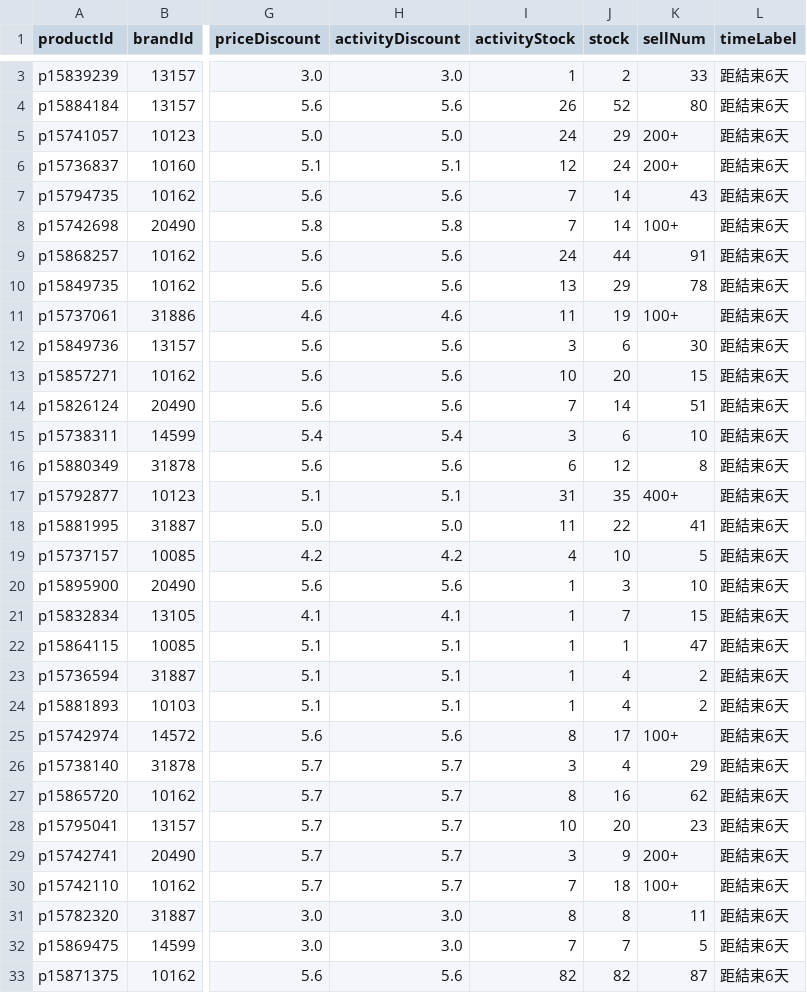
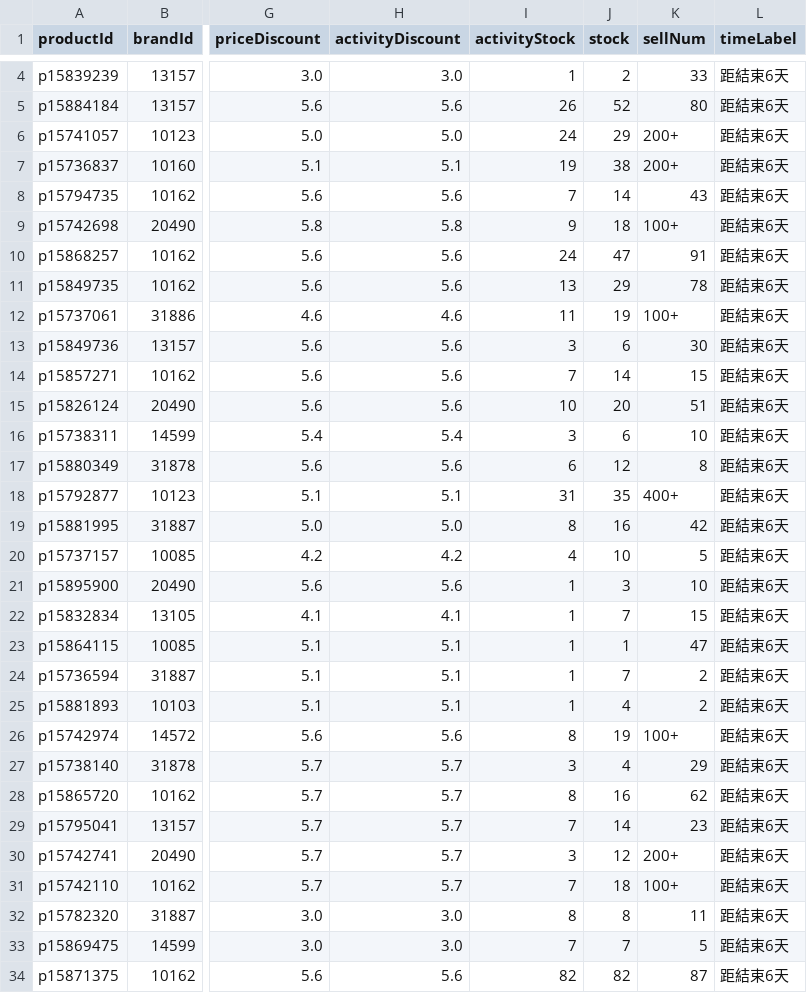
Before and after one commit to sophia-zhang-qwq/cdf-tracker, a CSV file: clearance/clearance_skincare.csv, drawn as a sheet; only a part is shown, gaps mark what is left out; addresses are those after the commit; the diff covers the shown part only; the diff names each change by its address in the sheet, - before the commit and + after, or states it on an @@ line.

```diff
--- a/clearance/clearance_skincare.csv
+++ b/clearance/clearance_skincare.csv
-I7 (activityStock): 12
+I7 (activityStock): 19
-J7 (stock): 24
+J7 (stock): 38
-I9 (activityStock): 7
+I9 (activityStock): 9
-J9 (stock): 14
+J9 (stock): 18
-J10 (stock): 44
+J10 (stock): 47
-I14 (activityStock): 10
+I14 (activityStock): 7
-J14 (stock): 20
+J14 (stock): 14
-I15 (activityStock): 7
+I15 (activityStock): 10
-J15 (stock): 14
+J15 (stock): 20
-I19 (activityStock): 11
+I19 (activityStock): 8
-J19 (stock): 22
+J19 (stock): 16
-K19 (sellNum): 41
+K19 (sellNum): 42
-J24 (stock): 4
+J24 (stock): 7
-J26 (stock): 17
+J26 (stock): 19
-I29 (activityStock): 10
+I29 (activityStock): 7
-J29 (stock): 20
+J29 (stock): 14
-J30 (stock): 9
+J30 (stock): 12
```
Also changed, not shown: 1 added row and 2 edited cells elsewhere in this file, clearance/home_preview_skincare.csv, clearance/today_skincare.csv, 17 other files.
